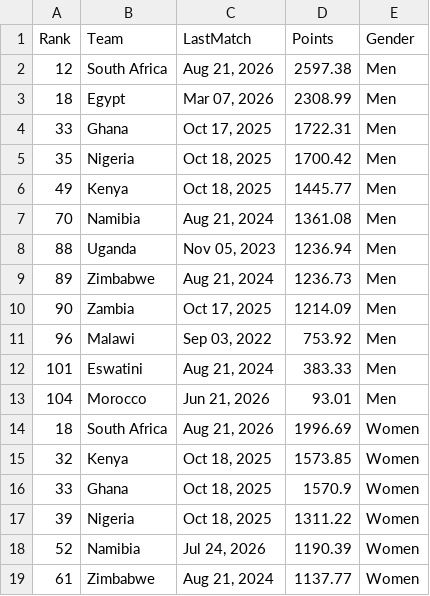
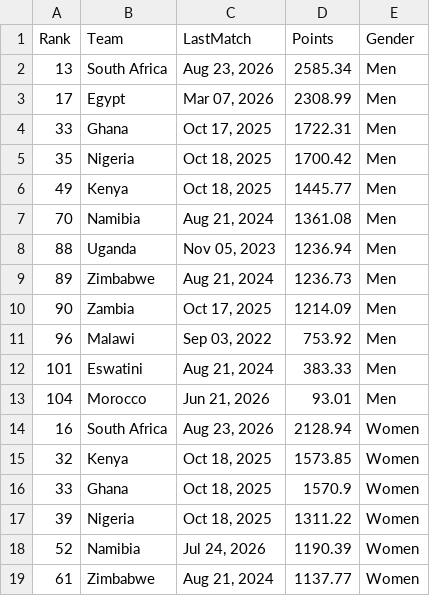
Before and after one commit to agesatony/hockeyiq-kenya, a CSV file: data/processed/african_rankings.csv, drawn as a sheet; only a part is shown.

```diff
--- a/data/processed/african_rankings.csv
+++ b/data/processed/african_rankings.csv
@@ -1,4 +1,4 @@
 Rank,Team,LastMatch,Points,Gender
-12,South Africa,"Aug 21, 2026",2597.38,Men
-18,Egypt,"Mar 07, 2026",2308.99,Men
+13,South Africa,"Aug 23, 2026",2585.34,Men
+17,Egypt,"Mar 07, 2026",2308.99,Men
 33,Ghana,"Oct 17, 2025",1722.31,Men
@@ -13,3 +13,3 @@ Rank,Team,LastMatch,Points,Gender
 104,Morocco,"Jun 21, 2026",93.01,Men
-18,South Africa,"Aug 21, 2026",1996.69,Women
+16,South Africa,"Aug 23, 2026",2128.94,Women
 32,Kenya,"Oct 18, 2025",1573.85,Women
```
Also changed, not shown: data/processed/alltime_top_scorers.csv, data/processed/big_game_record.csv, 8 other files.
